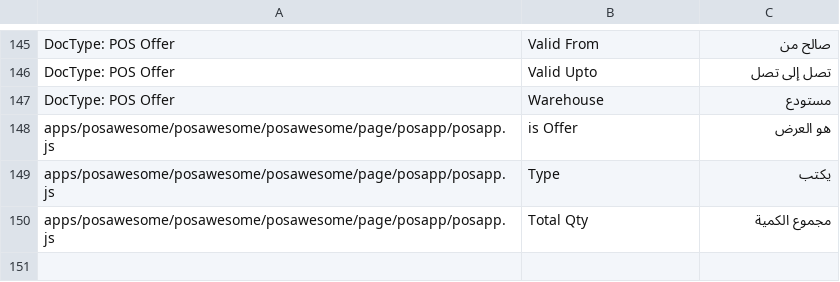
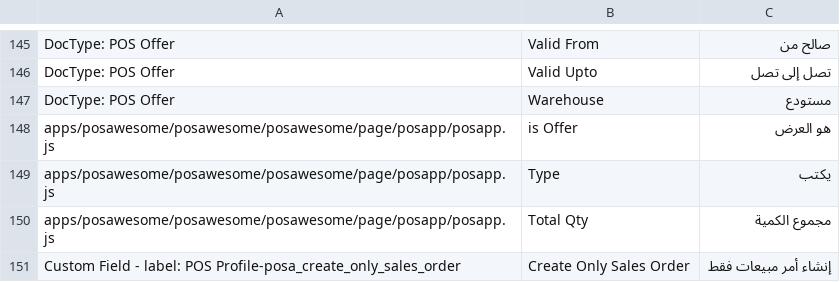
Before and after one commit to Swathiwebtree/POS-Awesome-V15, a CSV file: posawesome/translations/ar.csv, drawn as a sheet; only a part is shown, gaps mark what is left out.

Commit message:
Feat Create Sales Order Only Without Creating Invoice (#861)
* feat(pos): add create-only sales order option (#841)

* Fix minor bugs (#852) (#853)

* feat(pos): restore expanded item fields and default warehouse (#843)

* fix missing baseCurrency in set_batch_qty (#844)

* Revert "fix missing baseCurrency in set_batch_qty (#844)" (#845)

This reverts commit 7f73c8ab6b20ea2af9573d84ec934c2936269c7c.

* Fix baseCurrency usage in pricing calculations (#847)

* feat(pos): show batch expiry date (#849)

* fix: enable multiple serial selection (#850)

* fix: pass batch and serial methods to items table (#851)

* fix: map delivery date for sales order (#854)

* Revert "fix: map delivery date for sales order (#854)" (#855)

This reverts commit 57b4b93647b85511bcc61afbe3e4ab09dd2828db.

* Use helper for payment entries (#856)

* fix: allow delivery date selection in payments (#857)

* Revert "fix: allow delivery date selection in payments (#857)" (#859)

This reverts commit 74918cd57dde39ef5fb9c3aa715a0d66c31595f4.

* Revert "Use helper for payment entries (#856)" (#860)

This reverts commit 2fe5ee0cda9cb45a79b6fced2ea7fa64eaf1bd50.

* Create sales order payments asynchronously (#858)

```diff
--- a/posawesome/translations/ar.csv
+++ b/posawesome/translations/ar.csv
@@ -150 +150,2 @@ apps/posawesome/posawesome/posawesome/page/posapp/posapp.js,Type,يكتب
 apps/posawesome/posawesome/posawesome/page/posapp/posapp.js,Total Qty,مجموع الكمية
+Custom Field - label: POS Profile-posa_create_only_sales_order,Create Only Sales Order,إنشاء أمر مبيعات فقط
```
Also changed, not shown: posawesome/translations/pt.csv, 6 other files.
